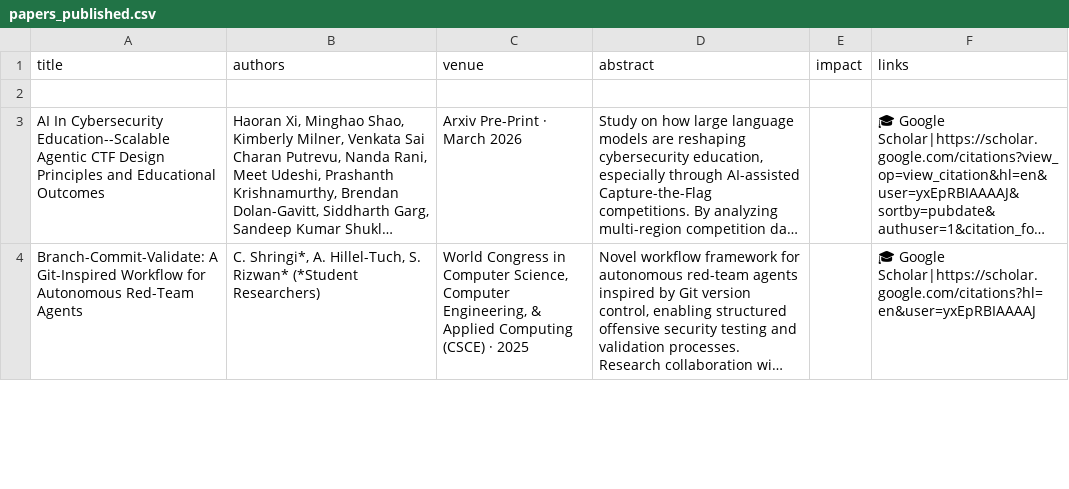
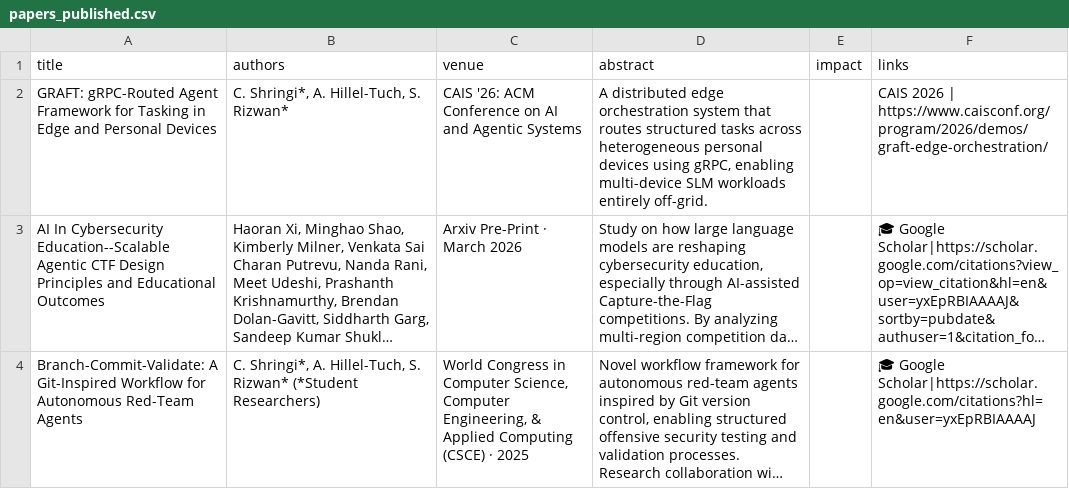
Before and after one commit to ahillelt/ahillelt.github.io, a CSV file: papers_published.csv, drawn as a sheet; only a part is shown; long unchanged cells end in …; the diff names each change by its address in the sheet, - before the commit and + after, or states it on an @@ line.

Commit message:
Update papers_published.csv

```diff
--- a/papers_published.csv
+++ b/papers_published.csv
-row 2: (empty)
+row 2: GRAFT: gRPC-Routed Agent Framework for Tasking in Edge and Personal Devices | C. Shringi*, A. Hillel-Tuch, S. Rizwan* | CAIS '26: ACM Conference on AI and Agentic Systems | A distributed edge orchestration system that routes structured tasks across heterogeneous personal devices using gRPC, enabling multi-device SLM workloads entirely off-grid. |  | CAIS 2026 | https://www.caisconf.org/program/2026/demos/graft-edge-orchestration/
```
